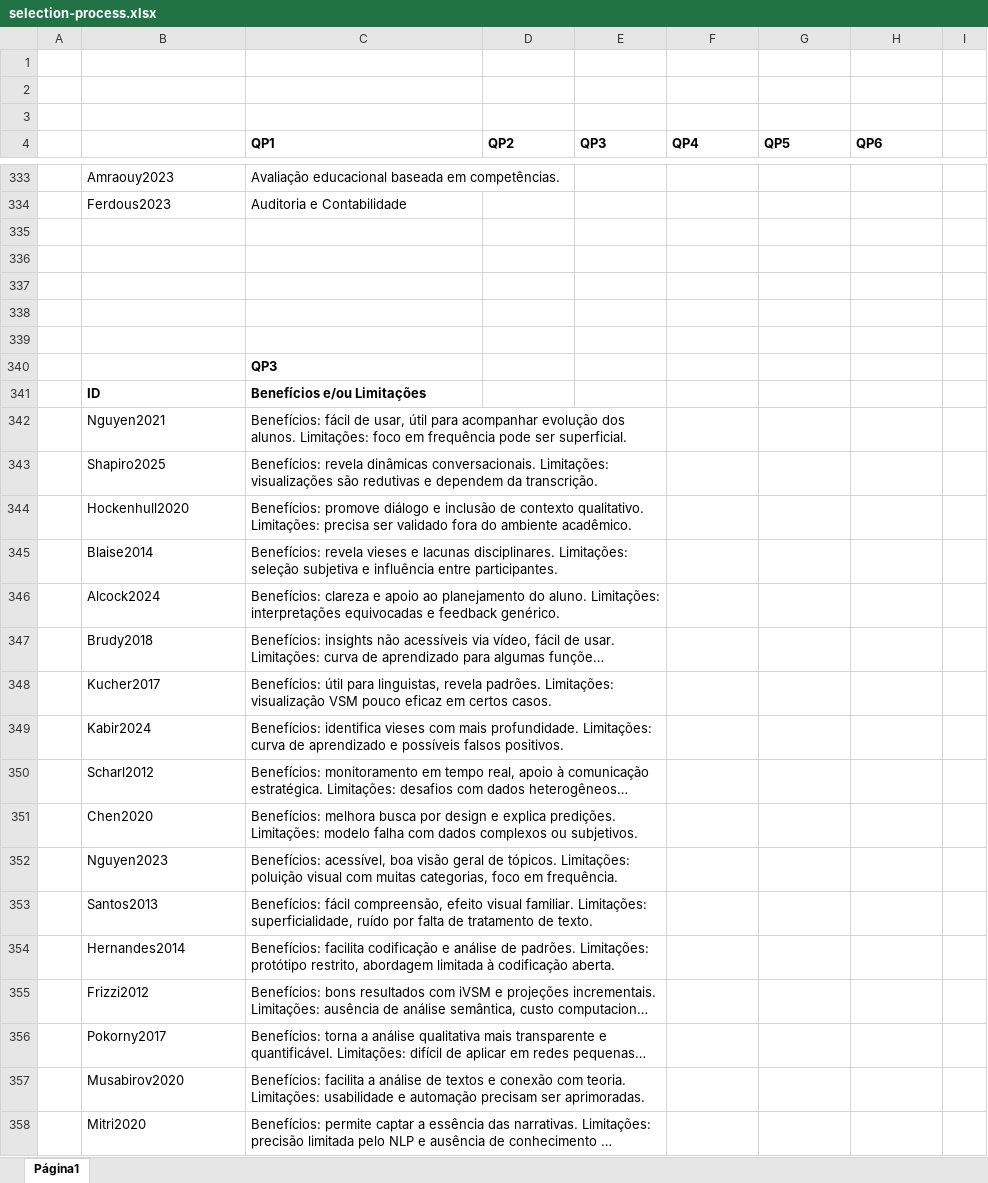
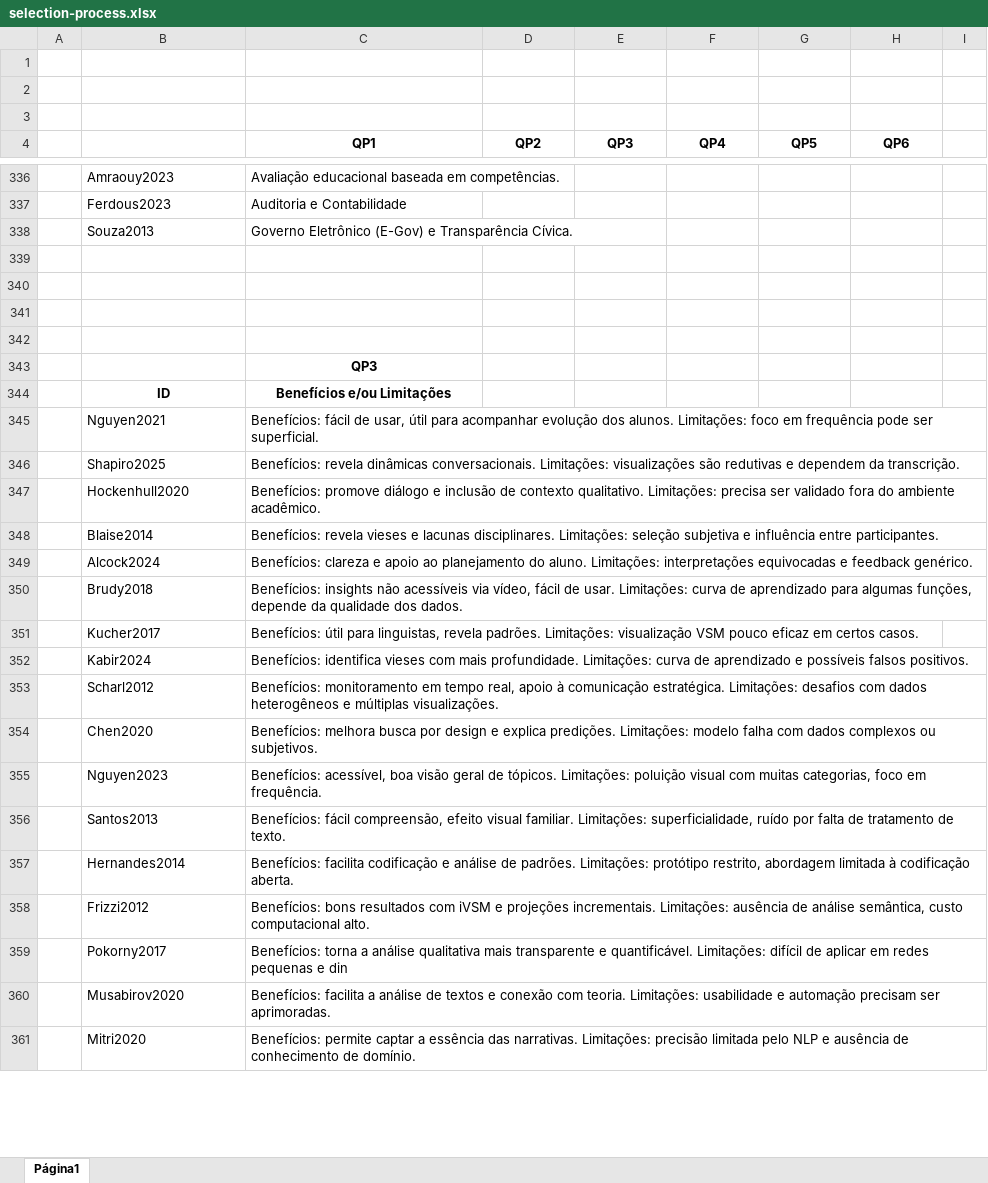
Before and after one commit to matheuszap/systematic-mapping-qualitative-data-visualization-materials, an Excel workbook: selection-process/selection-process.xlsx, sheet Página1, drawn as a sheet; only a part is shown, gaps mark what is left out; long unchanged cells end in …; values as stored, in another font and other column widths than the file's, no borders; charts and pictures and table styles not drawn; removed rows and columns are numbered as before the commit, all else as after; the diff covers the shown part only; the diff names each change by its address in the sheet, - before the commit and + after, or states it on an @@ line.

Commit message:
article table

```diff
--- a/selection-process/selection-process.xlsx (sheet Página1)
+++ b/selection-process/selection-process.xlsx (sheet Página1)
-C4:H4 alignment: left
+C4:H4 alignment: center
-row 338: (empty)
+row 338:  | Souza2013 | Governo Eletrônico (E-Gov) e Transparência Cívica.
-C343 alignment: left
+C343 alignment: center
-B344:C344 alignment: left
+B344:C344 alignment: center
-C342:E342 merged
-C343:E343 merged
-C344:E344 merged
-C345:E345 merged
-C346:E346 merged
-C347:E347 merged
-C348:E348 merged
-C349:E349 merged
-C350:E350 merged
-C351:E351 merged
-C352:E352 merged
-C353:E353 merged
-C354:E354 merged
-C355:E355 merged
-C356:E356 merged
-C357:E357 merged
-C358:E358 merged
```
Also changed, not shown: 94 added rows, 9 removed rows, 46 edited cells, cell formats and merged cells elsewhere in this sheet, charts or pictures.
